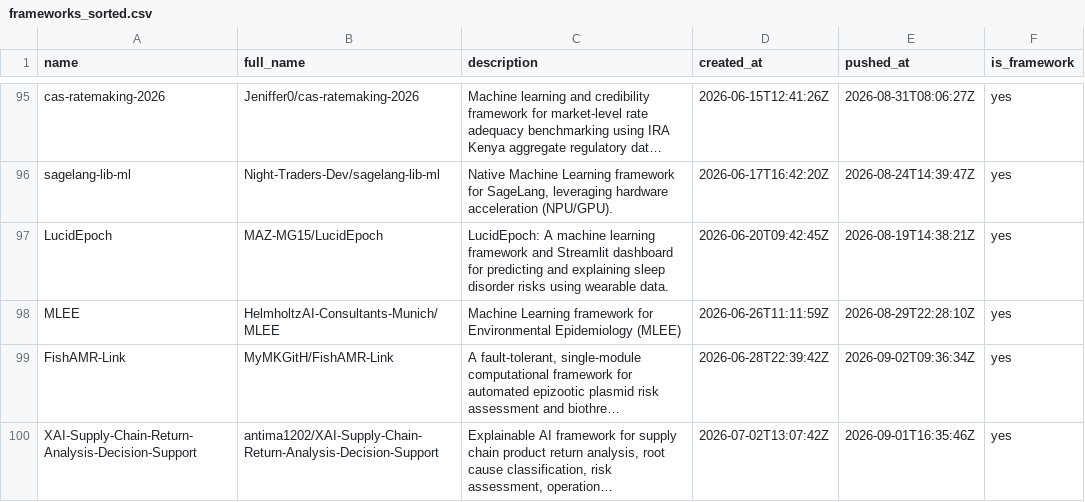
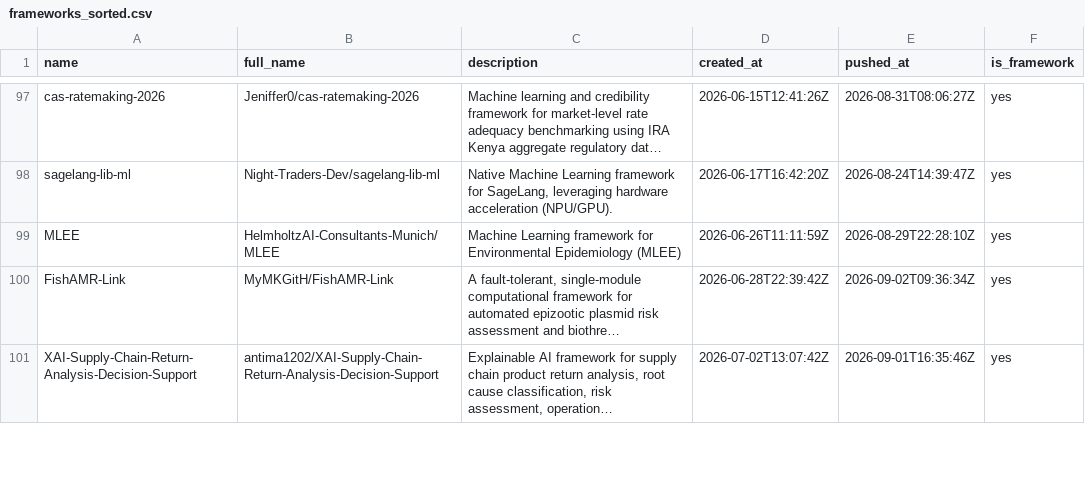
Before and after one commit to ninpnin/days-since-last-ml-framework, a CSV file: data/frameworks_sorted.csv, drawn as a sheet; only a part is shown, gaps mark what is left out; long unchanged cells end in …; removed rows and columns are numbered as before the commit, all else as after; the diff covers the shown part only; the diff names each change by its address in the sheet, - before the commit and + after, or states it on an @@ line.

```diff
--- a/data/frameworks_sorted.csv
+++ b/data/frameworks_sorted.csv
-row 97: LucidEpoch | MAZ-MG15/LucidEpoch | LucidEpoch: A machine learning framework and Streamlit dashboard for predicting and explaining sleep disorder risks using wearable data. | 2026-06-20T09:42:45Z | 2026-08-19T14:38:21Z | yes
```
Also changed, not shown: 12 added rows, 10 removed rows and 35 edited cells elsewhere in this file, data/aggregated_results.csv, data/sample.csv, 6 other files.
